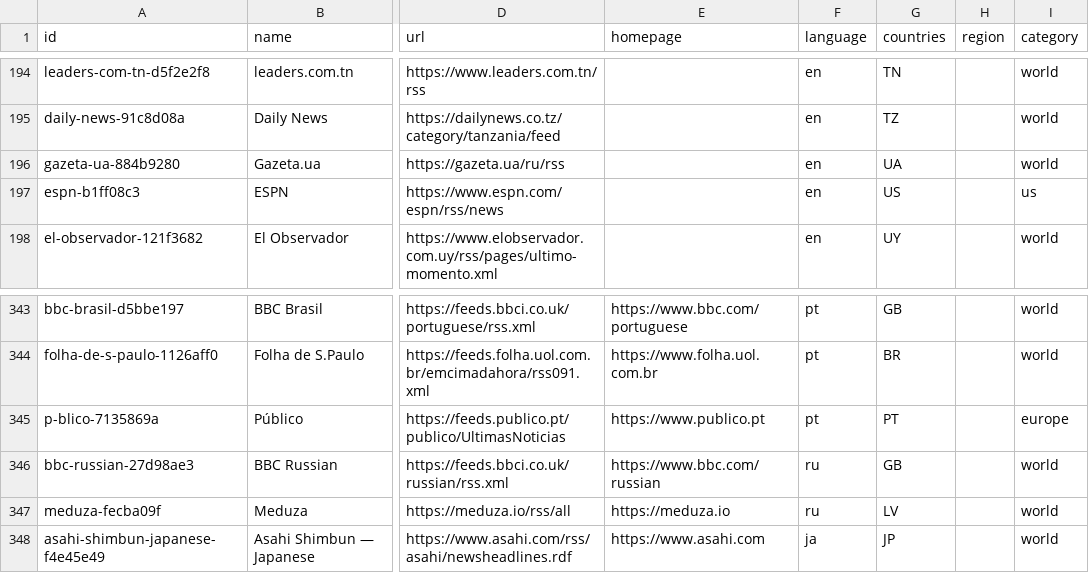
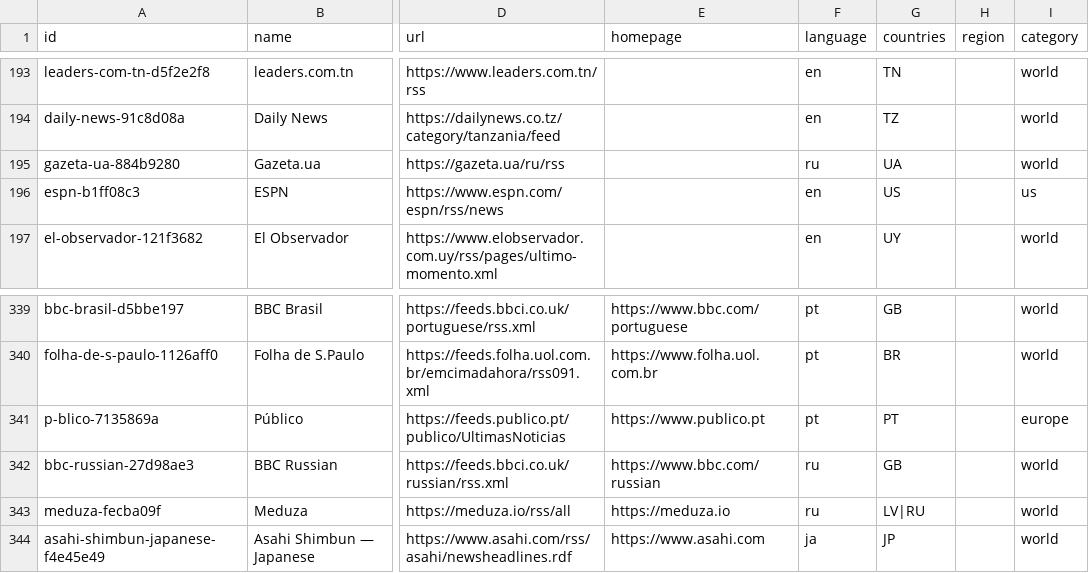
Before and after one commit to gitinamalive/giti-rss-registry, a CSV file: dist/feeds.csv, drawn as a sheet; only a part is shown, gaps mark what is left out; addresses are those after the commit; the diff covers the shown part only; the diff names each change by its address in the sheet, - before the commit and + after, or states it on an @@ line.

```diff
--- a/dist/feeds.csv
+++ b/dist/feeds.csv
-F195 (language): en
+F195 (language): ru
-G343 (countries): LV
+G343 (countries): LV|RU
```
Also changed, not shown: 7 added rows, 4 removed rows and 9 edited cells elsewhere in this file, 27 other files.
